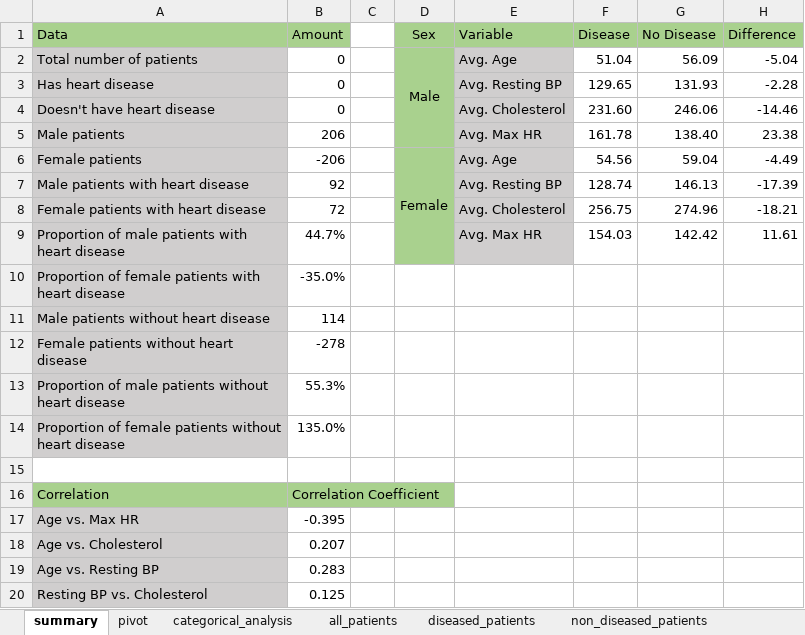
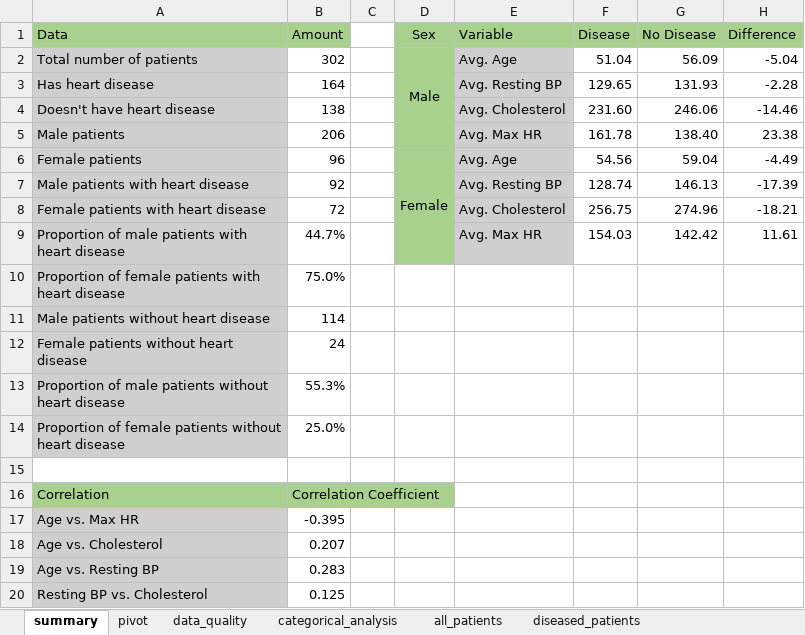
Before and after one commit to jakedmtr/heart-disease-analysis, an Excel workbook: excel/heart_disease_analysis.xlsx, sheet summary, drawn as a sheet; values as stored, in another font and other column widths than the file's, no borders; charts and pictures and conditional formats not drawn; the diff names each change by its address in the sheet, - before the commit and + after, or states it on an @@ line.

```diff
--- a/excel/heart_disease_analysis.xlsx (sheet summary)
+++ b/excel/heart_disease_analysis.xlsx (sheet summary)
+sheet tab: data_quality
-B2 (Amount): 0
+B2 (Amount): 302
-B3 (Amount): 0
+B3 (Amount): 164
-B4 (Amount): 0
+B4 (Amount): 138
-B6 (Amount): -206
+B6 (Amount): 96
-B10 (Amount): -35.0%
+B10 (Amount): 75.0%
-B12 (Amount): -278
+B12 (Amount): 24
-B14 (Amount): 135.0%
+B14 (Amount): 25.0%
```
Also changed, not shown: sheet categorical_analysis, sheet non-diseased_females, sheet diseased-females, sheet diseased-males, sheet non-diseased_males, sheet diseased_patients, 2 more sheets, formulas that keep their value, charts or pictures.
